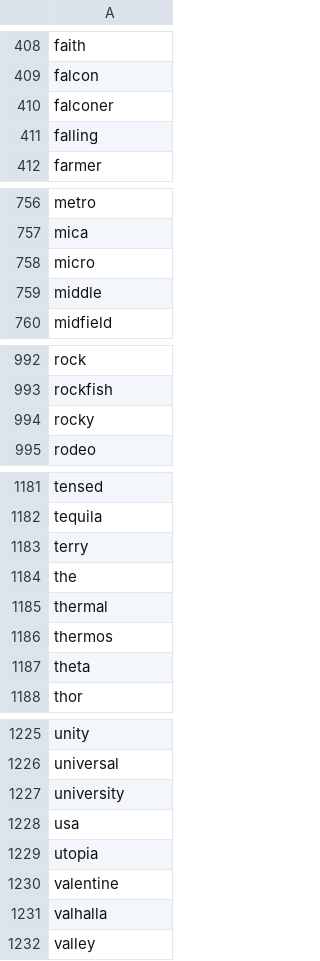
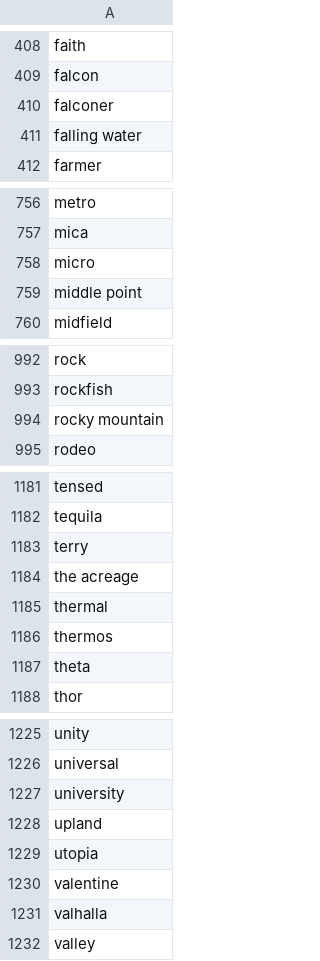
Before and after one commit to datacommonsorg/mixer, a CSV file: internal/store/files/BogusPlaceNames.csv, drawn as a sheet; only a part is shown, gaps mark what is left out.

Commit message:
fix tests

```diff
--- a/internal/store/files/BogusPlaceNames.csv
+++ b/internal/store/files/BogusPlaceNames.csv
@@ -410,3 +410,3 @@ falcon
 falconer
-falling
+falling water
 farmer
@@ -758,3 +758,3 @@ mica
 micro
-middle
+middle point
 midfield
@@ -993,3 +993,3 @@ rock
 rockfish
-rocky
+rocky mountain
 rodeo
@@ -1183,3 +1183,3 @@ tequila
 terry
-the
+the acreage
 thermal
@@ -1227,3 +1227,3 @@ universal
 university
-usa
+upland
 utopia
```
